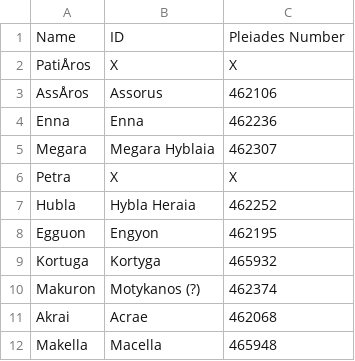
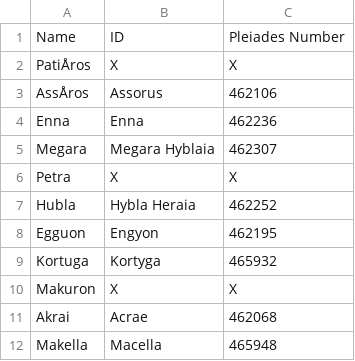
Before and after one commit to MPHamilton/PtolemyGeoData-Hamilton-Rupp-Clague, a CSV file: PtolemyDraft1.csv, drawn as a sheet.

Commit message:
Update PtolemyDraft1.csv

```diff
--- a/PtolemyDraft1.csv
+++ b/PtolemyDraft1.csv
@@ -9,3 +9,3 @@ Egguon,Engyon, 462195
 Kortuga,Kortyga, 465932
-Makuron,Motykanos (?), 462374
+Makuron,X,X
 Akrai, Acrae, 462068
```
